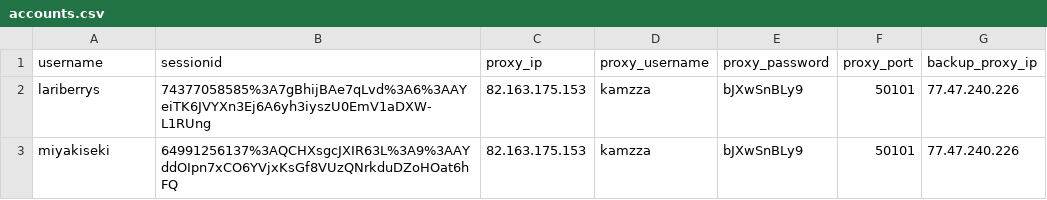
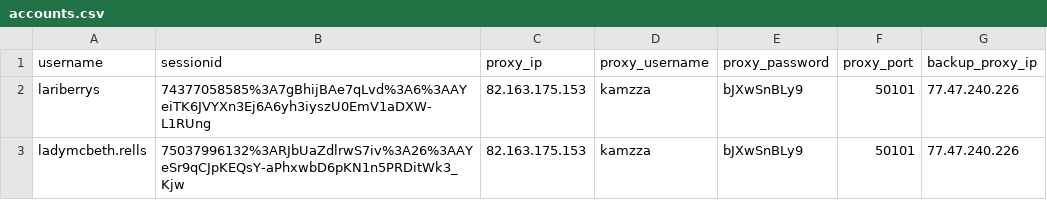
Before and after one commit to pelakk/insta-bot, a CSV file: accounts.csv, drawn as a sheet.

```diff
--- a/accounts.csv
+++ b/accounts.csv
@@ -2,2 +2,2 @@ username,sessionid,proxy_ip,proxy_username,proxy_password,proxy_port,backup_prox
 lariberrys,74377058585%3A7gBhijBAe7qLvd%3A6%3AAYeiTK6JVYXn3Ej6A6yh3iyszU0EmV1aDXW-L1RUng,82.163.175.153,kamzza,bJXwSnBLy9,50101,77.47.240.226
-miyakiseki,64991256137%3AQCHXsgcJXIR63L%3A9%3AAYddOIpn7xCO6YVjxKsGf8VUzQNrkduDZoHOat6hFQ,82.163.175.153,kamzza,bJXwSnBLy9,50101,77.47.240.226
+ladymcbeth.rells,75037996132%3ARJbUaZdlrwS7iv%3A26%3AAYeSr9qCJpKEQsY-aPhxwbD6pKN1n5PRDitWk3_Kjw,82.163.175.153,kamzza,bJXwSnBLy9,50101,77.47.240.226
```
Also changed, not shown: 11 other files.
